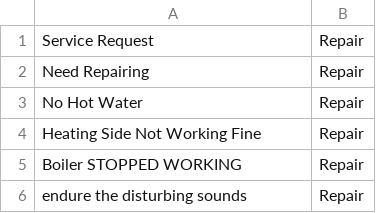
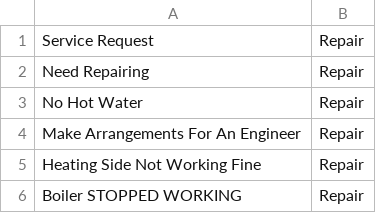
Before and after one commit to iamprabs/Emotion, a CSV file: CasetypeDataSetNew.csv, drawn as a sheet; only a part is shown; the shorter side is filled out with more unchanged rows.

Commit message:
Update CasetypeDataSetNew.csv

```diff
--- a/CasetypeDataSetNew.csv
+++ b/CasetypeDataSetNew.csv
@@ -3,2 +3,3 @@ Need Repairing,Repair
 No Hot Water,Repair
+Make Arrangements For An Engineer,Repair
 Heating Side Not Working Fine,Repair
```
